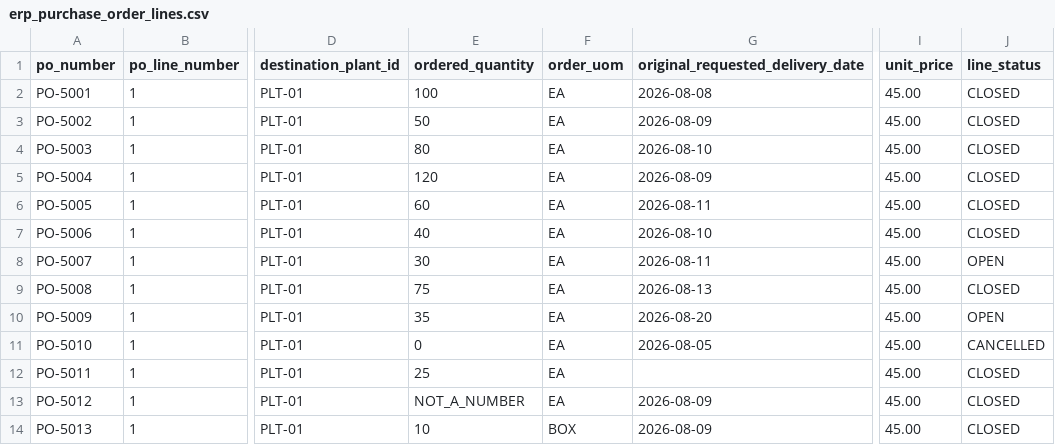
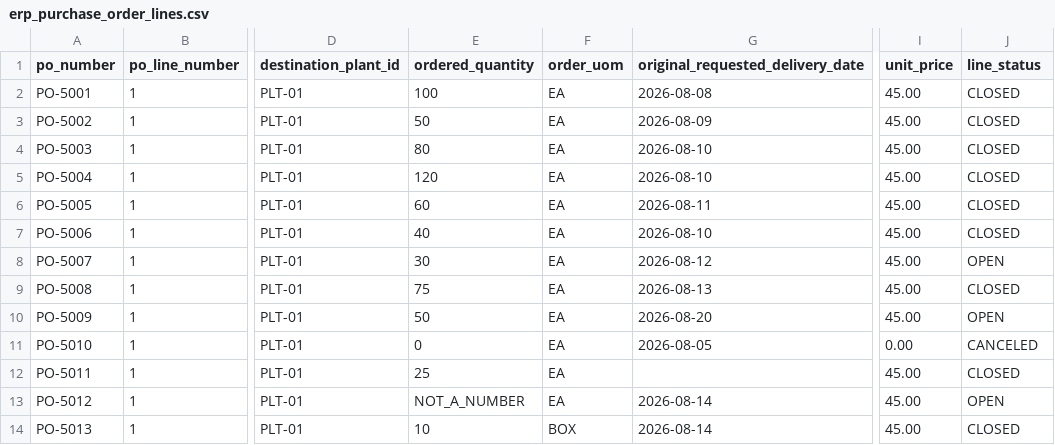
Before and after one commit to pankajadam-tech/chainproof-snowflake, a CSV file: data/raw/erp_purchase_order_lines.csv, drawn as a sheet; only a part is shown, gaps mark what is left out; the diff names each change by its address in the sheet, - before the commit and + after, or states it on an @@ line.

```diff
--- a/data/raw/erp_purchase_order_lines.csv
+++ b/data/raw/erp_purchase_order_lines.csv
-G5 (original_requested_delivery_date): 2026-08-09
+G5 (original_requested_delivery_date): 2026-08-10
-G8 (original_requested_delivery_date): 2026-08-11
+G8 (original_requested_delivery_date): 2026-08-12
-E10 (ordered_quantity): 35
+E10 (ordered_quantity): 50
-I11 (unit_price): 45.00
+I11 (unit_price): 0.00
-J11 (line_status): CANCELLED
+J11 (line_status): CANCELED
-G13:G14 (original_requested_delivery_date): 2026-08-09
+G13:G14 (original_requested_delivery_date): 2026-08-14
-J13 (line_status): CLOSED
+J13 (line_status): OPEN
```
Also changed, not shown: data/raw/erp_purchase_orders.csv, data/raw/identity_persona_map.csv, 20 other files.
